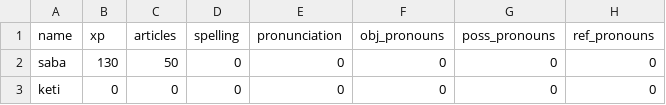
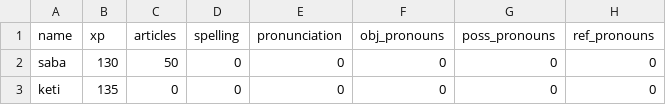
Before and after one commit to Makrine/English, a CSV file: Data/data.csv, drawn as a sheet; only a part is shown; the diff names each change by its address in the sheet, - before the commit and + after, or states it on an @@ line.

Commit message:
Update data.csv

```diff
--- a/Data/data.csv
+++ b/Data/data.csv
-B3 (xp): 0
+B3 (xp): 135
```
